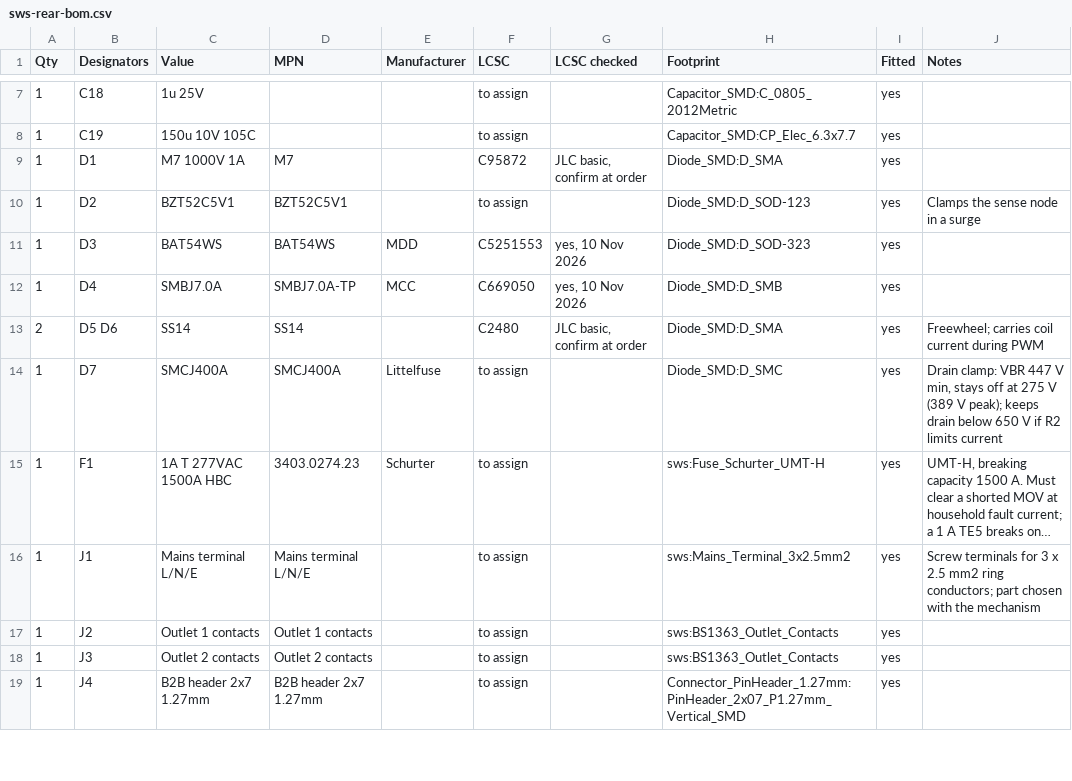
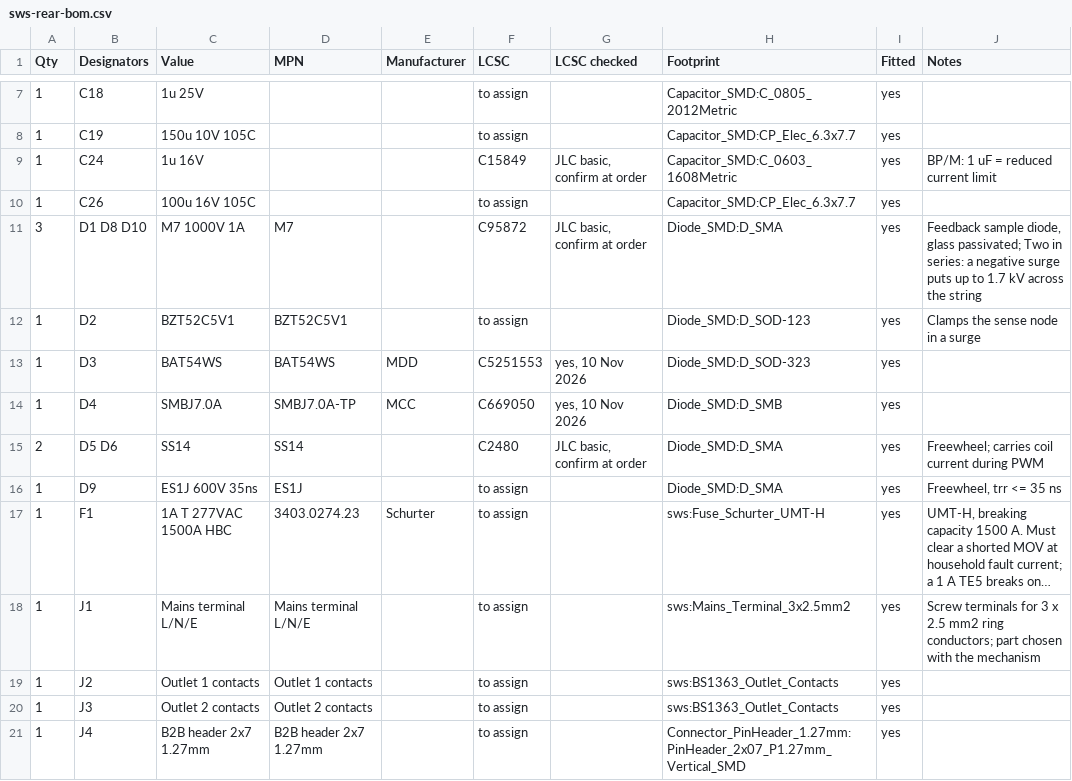
Before and after one commit to Jdaniel98/smart-wall-socket, a CSV file: hardware/evt1/rear/sws-rear-bom.csv, drawn as a sheet; only a part is shown, gaps mark what is left out; long unchanged cells end in …; removed rows and columns are numbered as before the commit, all else as after; the diff covers the shown part only; the diff names each change by its address in the sheet, - before the commit and + after, or states it on an @@ line.

Commit message:
EVT1 schematic draft D: LNK3204 hot-side supply (closes R1)
Replaces the KP3310 and its drain clamp with an LNK3204D half-wave
high-side buck (5 V, then an XC6206 to 3.3 V): 47 R fusible input,
two M7 in series, 2 x 4.7 uF 450 V pi filter, 1 uF BP/M for the reduced
current limit, ES1J freewheel, sampled feedback set for 5.0 V.

```diff
--- a/hardware/evt1/rear/sws-rear-bom.csv
+++ b/hardware/evt1/rear/sws-rear-bom.csv
+row 9: 1 | C24 | 1u 16V |  |  | C15849 | JLC basic, confirm at order | Capacitor_SMD:C_0603_1608Metric | yes | BP/M: 1 uF = reduced current limit
+row 10: 1 | C26 | 100u 16V 105C |  |  | to assign |  | Capacitor_SMD:CP_Elec_6.3x7.7 | yes
-A11 (Qty): 1
+A11 (Qty): 3
-B11 (Designators): D1
+B11 (Designators): D1 D8 D10
-J11 (Notes): (empty)
+J11 (Notes): Feedback sample diode, glass passivated; Two in series: a negative surge puts up to 1.7 kV across the string
-row 14: 1 | D7 | SMCJ400A | SMCJ400A | Littelfuse | to assign |  | Diode_SMD:D_SMC | yes | Drain clamp: VBR 447 V min, stays off at 275 V (389 V peak); keeps drain below 650 V if R2 limits current
+row 16: 1 | D9 | ES1J 600V 35ns | ES1J |  | to assign |  | Diode_SMD:D_SMA | yes | Freewheel, trr <= 35 ns
```
Also changed, not shown: 6 added rows, 1 removed row and 16 edited cells elsewhere in this file, hardware/evt1/rear/sws-rear-bom-jlcpcb.csv, 11 other files.
